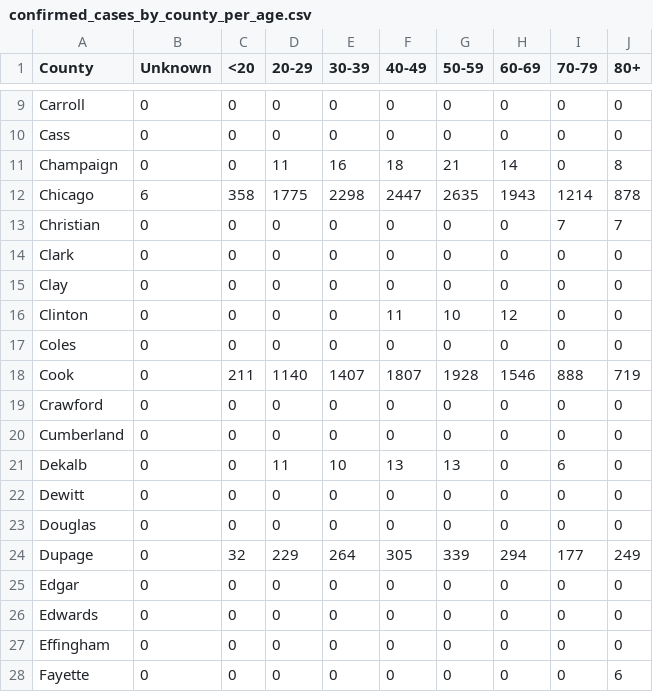
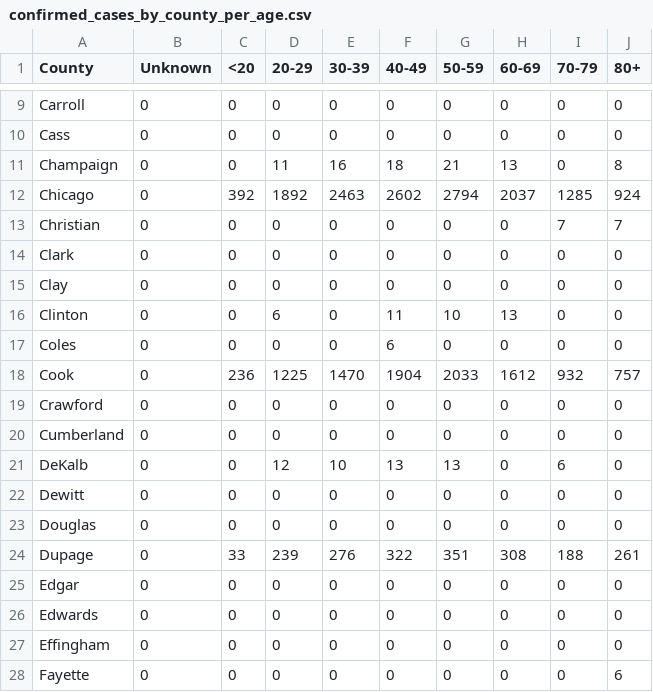
Before and after one commit to luisibanez/covid-19-data, a CSV file: data/United_States/Illinois/confirmed_cases_by_county_per_age.csv, drawn as a sheet; only a part is shown, gaps mark what is left out; the diff covers the shown part only.

```diff
--- a/data/United_States/Illinois/confirmed_cases_by_county_per_age.csv
+++ b/data/United_States/Illinois/confirmed_cases_by_county_per_age.csv
@@ -10,4 +10,4 @@ Carroll,0,0,0,0,0,0,0,0,0
 Cass,0,0,0,0,0,0,0,0,0
-Champaign,0,0,11,16,18,21,14,0,8
-Chicago,6,358,1775,2298,2447,2635,1943,1214,878
+Champaign,0,0,11,16,18,21,13,0,8
+Chicago,0,392,1892,2463,2602,2794,2037,1285,924
 Christian,0,0,0,0,0,0,0,7,7
@@ -15,11 +15,11 @@ Clark,0,0,0,0,0,0,0,0,0
 Clay,0,0,0,0,0,0,0,0,0
-Clinton,0,0,0,0,11,10,12,0,0
-Coles,0,0,0,0,0,0,0,0,0
-Cook,0,211,1140,1407,1807,1928,1546,888,719
+Clinton,0,0,6,0,11,10,13,0,0
+Coles,0,0,0,0,6,0,0,0,0
+Cook,0,236,1225,1470,1904,2033,1612,932,757
 Crawford,0,0,0,0,0,0,0,0,0
 Cumberland,0,0,0,0,0,0,0,0,0
-Dekalb,0,0,11,10,13,13,0,6,0
+DeKalb,0,0,12,10,13,13,0,6,0
 Dewitt,0,0,0,0,0,0,0,0,0
 Douglas,0,0,0,0,0,0,0,0,0
-Dupage,0,32,229,264,305,339,294,177,249
+Dupage,0,33,239,276,322,351,308,188,261
 Edgar,0,0,0,0,0,0,0,0,0
```
Also changed, not shown: 1 added row and 114 edited cells elsewhere in this file, data/United_States/Illinois/confirmed_cases_by_zip.csv, data/United_States/Illinois/confirmed_cases_by_zip_per_age.csv, 14 other files.
